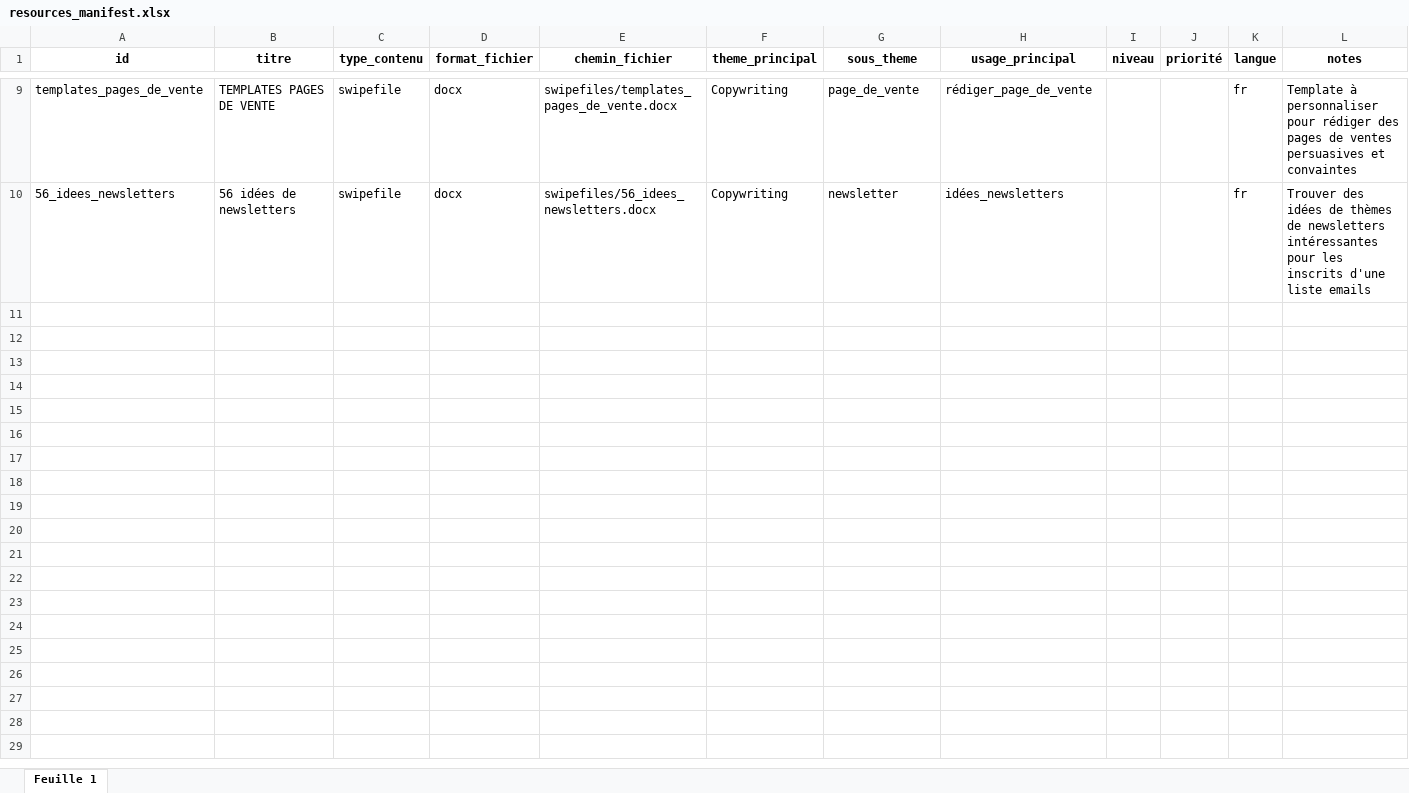
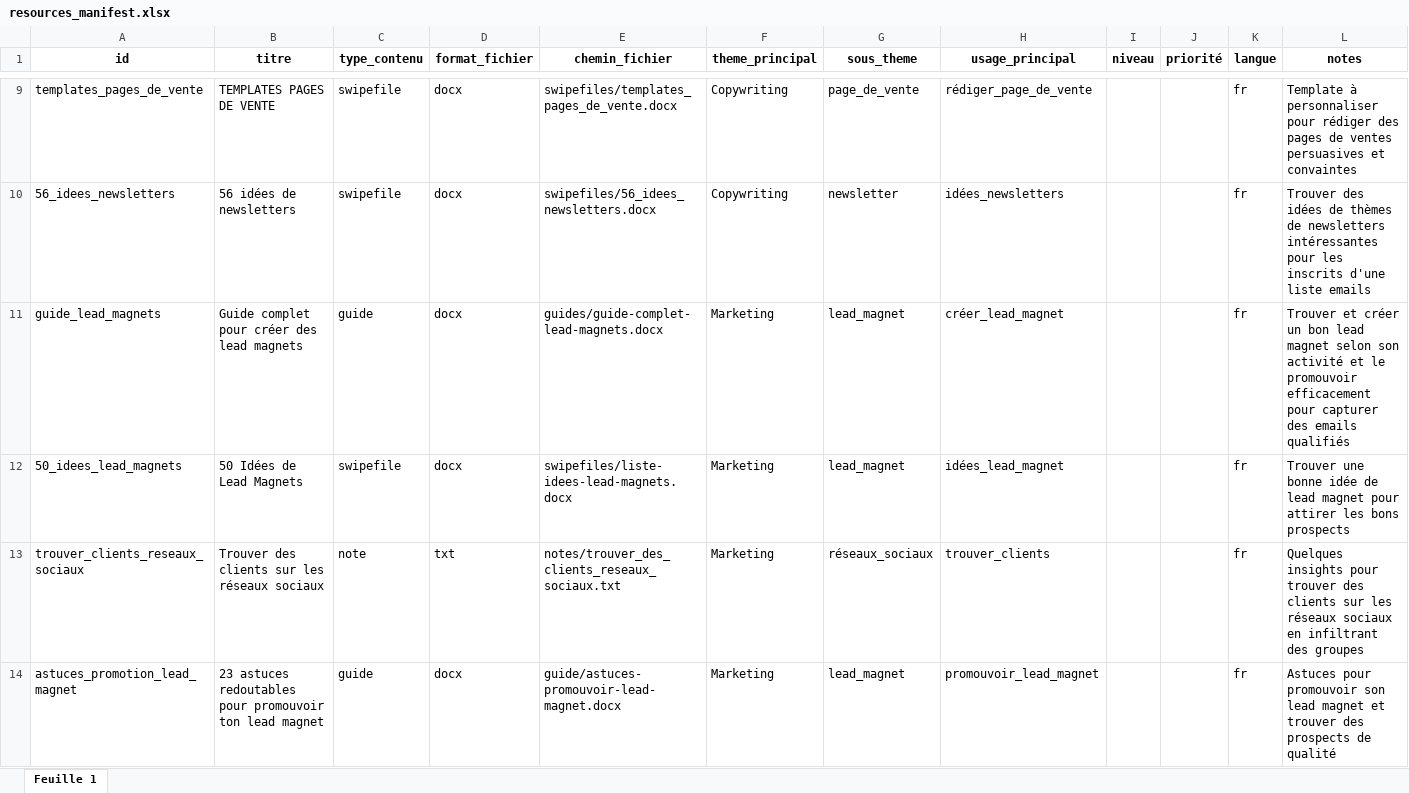
Before and after one commit to BenGOaff/tipote-app, an Excel workbook: tipote-knowledge/manifest/resources_manifest.xlsx, sheet Feuille 1, drawn as a sheet; only a part is shown, gaps mark what is left out; values as stored, in another font and other column widths than the file's, no borders; charts and pictures and table styles not drawn; the diff names each change by its address in the sheet, - before the commit and + after, or states it on an @@ line.

Commit message:
maj manifeste et ressources

```diff
--- a/tipote-knowledge/manifest/resources_manifest.xlsx (sheet Feuille 1)
+++ b/tipote-knowledge/manifest/resources_manifest.xlsx (sheet Feuille 1)
+row 11: guide_lead_magnets | Guide complet pour créer des lead magnets | guide | docx | guides/guide-complet-lead-magnets.docx | Marketing | lead_magnet | créer_lead_magnet |  |  | fr | Trouver et créer un bon lead magnet selon son activité et le promouvoir efficacement pour capturer des emails qualifiés
+row 12: 50_idees_lead_magnets | 50 Idées de Lead Magnets | swipefile | docx | swipefiles/liste-idees-lead-magnets.docx | Marketing | lead_magnet | idées_lead_magnet |  |  | fr | Trouver une bonne idée de lead magnet pour attirer les bons prospects
+row 13: trouver_clients_reseaux_sociaux | Trouver des clients sur les réseaux sociaux | note | txt | notes/trouver_des_clients_reseaux_sociaux.txt | Marketing | réseaux_sociaux | trouver_clients |  |  | fr | Quelques insights pour trouver des clients sur les réseaux sociaux en infiltrant des groupes
+row 14: astuces_promotion_lead_magnet | 23 astuces redoutables pour promouvoir ton lead magnet | guide | docx | guide/astuces-promouvoir-lead-magnet.docx | Marketing | lead_magnet | promouvoir_lead_magnet |  |  | fr | Astuces pour promouvoir son lead magnet et trouver des prospects de qualité
```
Also changed, not shown: 2 other files.
